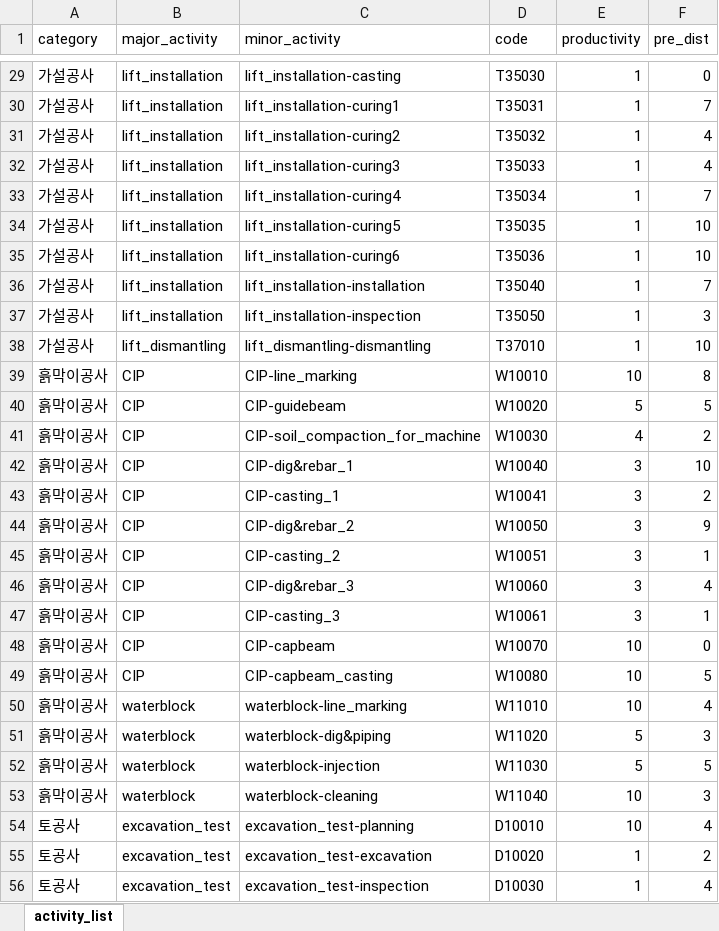
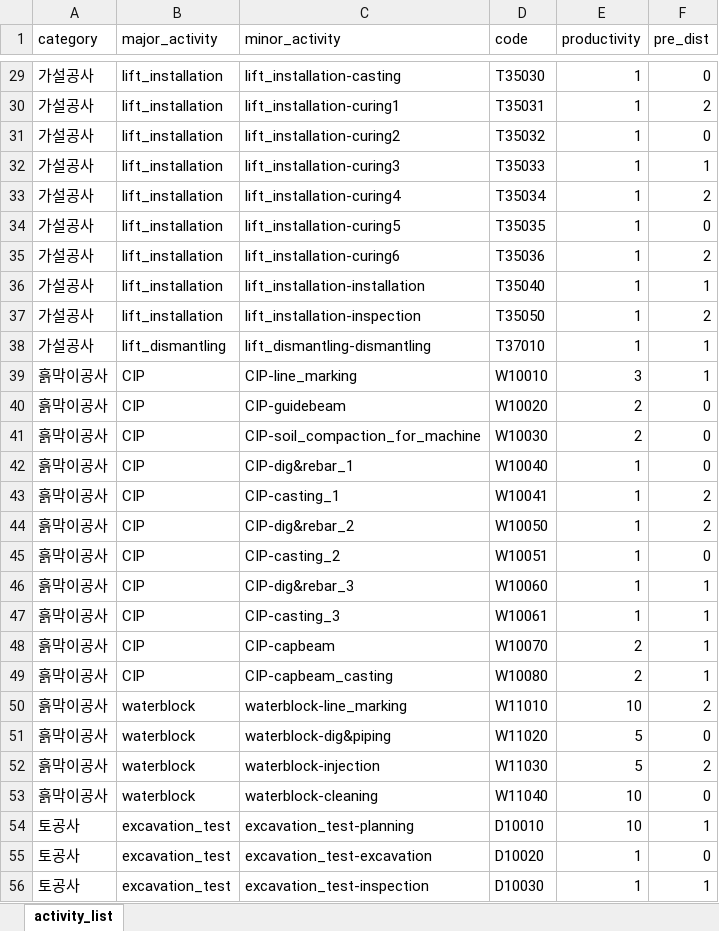
Before and after one commit to blank54/navi, an Excel workbook: template/activity_table.xlsx, sheet activity_list, drawn as a sheet; only a part is shown, gaps mark what is left out; values as stored, in another font and other column widths than the file's, no borders; the diff covers the shown part only; the diff names each change by its address in the sheet, - before the commit and + after, or states it on an @@ line.

```diff
--- a/template/activity_table.xlsx (sheet activity_list)
+++ b/template/activity_table.xlsx (sheet activity_list)
-F30 (pre_dist): 7
+F30 (pre_dist): 2
-F31 (pre_dist): 4
+F31 (pre_dist): 0
-F32 (pre_dist): 4
+F32 (pre_dist): 1
-F33 (pre_dist): 7
+F33 (pre_dist): 2
-F34 (pre_dist): 10
+F34 (pre_dist): 0
-F35 (pre_dist): 10
+F35 (pre_dist): 2
-F36 (pre_dist): 7
+F36 (pre_dist): 1
-F37 (pre_dist): 3
+F37 (pre_dist): 2
-F38 (pre_dist): 10
+F38 (pre_dist): 1
-E39 (productivity): 10
+E39 (productivity): 3
-F39 (pre_dist): 8
+F39 (pre_dist): 1
-E40 (productivity): 5
+E40 (productivity): 2
-F40 (pre_dist): 5
+F40 (pre_dist): 0
-E41 (productivity): 4
+E41 (productivity): 2
-F41 (pre_dist): 2
+F41 (pre_dist): 0
-E42:E47 (productivity): 3
+E42:E47 (productivity): 1
-F42 (pre_dist): 10
+F42 (pre_dist): 0
-F44 (pre_dist): 9
+F44 (pre_dist): 2
-F45 (pre_dist): 1
+F45 (pre_dist): 0
-F46 (pre_dist): 4
+F46 (pre_dist): 1
-E48:E49 (productivity): 10
+E48:E49 (productivity): 2
-F48 (pre_dist): 0
+F48 (pre_dist): 1
-F49 (pre_dist): 5
+F49 (pre_dist): 1
-F50 (pre_dist): 4
+F50 (pre_dist): 2
-F51 (pre_dist): 3
+F51 (pre_dist): 0
-F52 (pre_dist): 5
+F52 (pre_dist): 2
-F53 (pre_dist): 3
+F53 (pre_dist): 0
-F54 (pre_dist): 4
+F54 (pre_dist): 1
-F55 (pre_dist): 2
+F55 (pre_dist): 0
-F56 (pre_dist): 4
+F56 (pre_dist): 1
```
Also changed, not shown: 127 edited cells elsewhere in this sheet, formulas that keep their value, data/case_003.xlsx, template/activity_order.xlsx, 3 other files.
